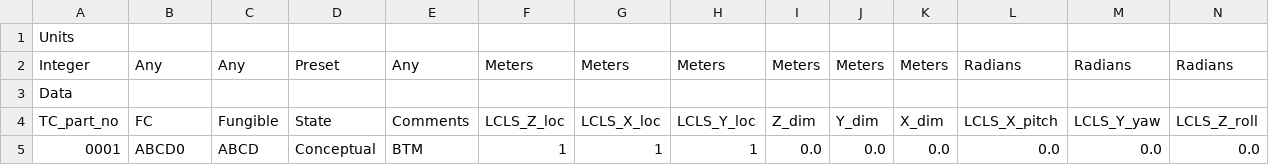
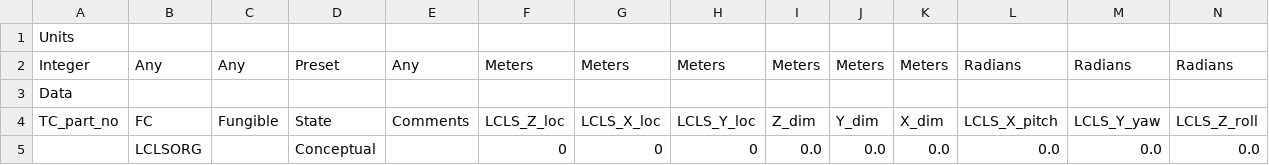
Before and after one commit to slaclab/licco, a CSV file: runscripts/data/TemplateProject.csv, drawn as a sheet; only a part is shown; removed rows and columns are numbered as before the commit, all else as after; rows hold the shown columns only; the diff names each change by its address in the sheet, - before the commit and + after, or states it on an @@ line.

Commit message:
Small wording changes to new project

```diff
--- a/runscripts/data/TemplateProject.csv
+++ b/runscripts/data/TemplateProject.csv
-row 5: 0001 | ABCD0 | ABCD | Conceptual | BTM | 1 | 1 | 1 | 0.0 | 0.0 | 0.0 | 0.0 | 0.0 | 0.0
+row 5:  | LCLSORG |  | Conceptual |  | 0 | 0 | 0 | 0.0 | 0.0 | 0.0 | 0.0 | 0.0 | 0.0
```
Also changed, not shown: 2 other files.
